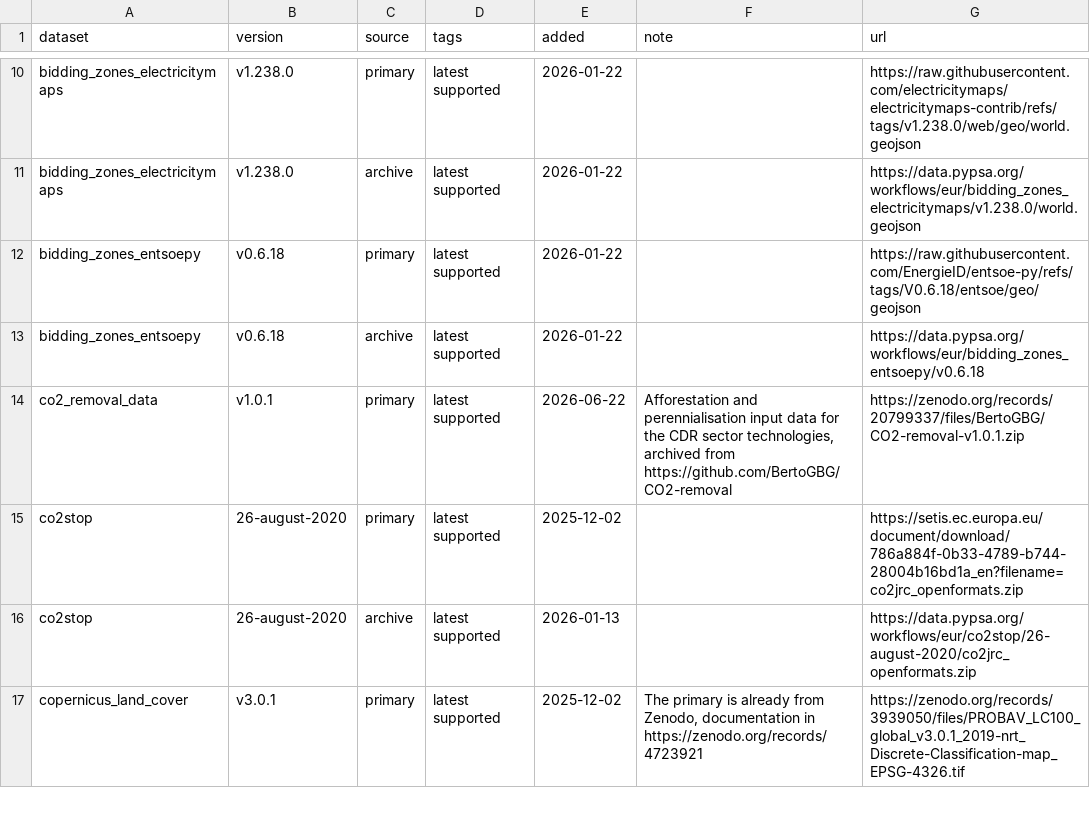
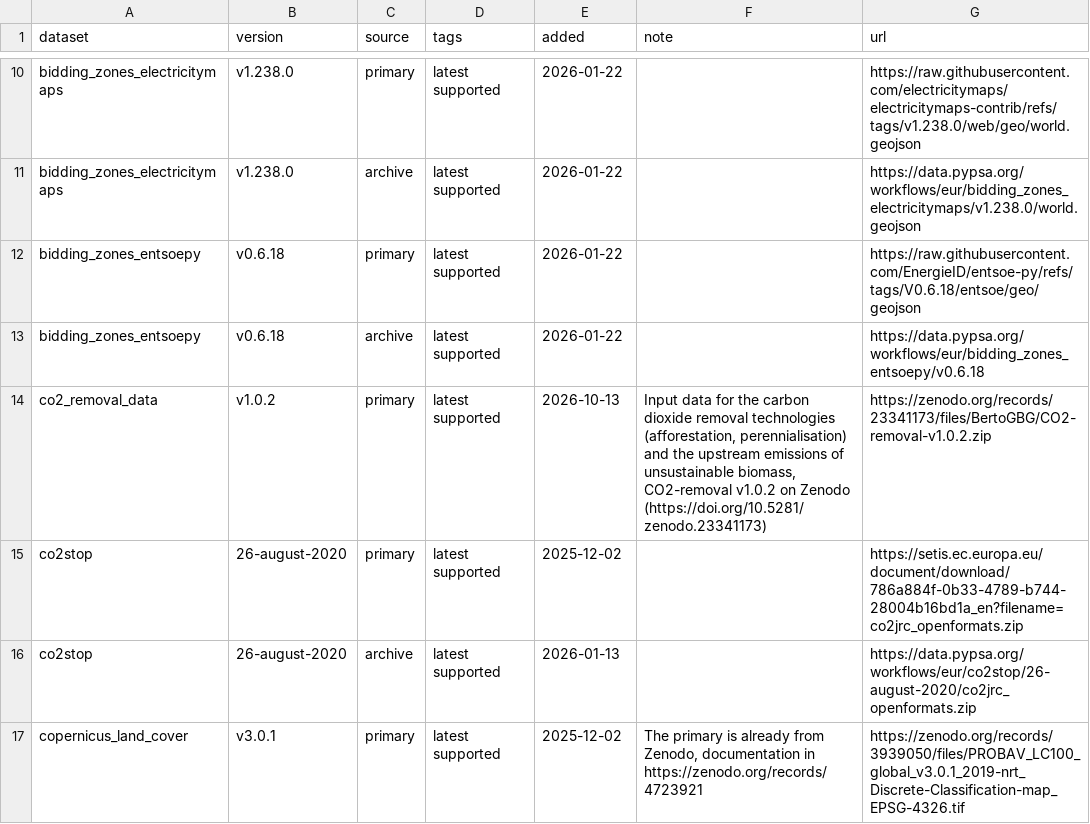
Before and after one commit to PyPSA/pypsa-eur, a CSV file: data/versions.csv, drawn as a sheet; only a part is shown, gaps mark what is left out.

```diff
--- a/data/versions.csv
+++ b/data/versions.csv
@@ -13,3 +13,3 @@ bidding_zones_entsoepy,v0.6.18,primary,latest supported,2026-01-22,,https://raw.
 bidding_zones_entsoepy,v0.6.18,archive,latest supported,2026-01-22,,https://data.pypsa.org/workflows/eur/bidding_zones_entsoepy/v0.6.18
-co2_removal_data,v1.0.1,primary,latest supported,2026-06-22,"Afforestation and perennialisation input data for the CDR sector technologies, archived from https://github.com/BertoGBG/CO2-removal",https://zenodo.org/records/20799337/files/BertoGBG/CO2-removal-v1.0.1.zip
+co2_removal_data,v1.0.2,primary,latest supported,2026-10-13,"Input data for the carbon dioxide removal technologies (afforestation, perennialisation) and the upstream emissions of unsustainable biomass, CO2-removal v1.0.2 on Zenodo (https://doi.org/10.5281/zenodo.23341173)",https://zenodo.org/records/23341173/files/BertoGBG/CO2-removal-v1.0.2.zip
 co2stop,26-august-2020,primary,latest supported,2025-12-02,,https://setis.ec.europa.eu/document/download/786a884f-0b33-4789-b744-28004b16bd1a_en?filename=co2jrc_openformats.zip
```
Also changed, not shown: 2 other files.
